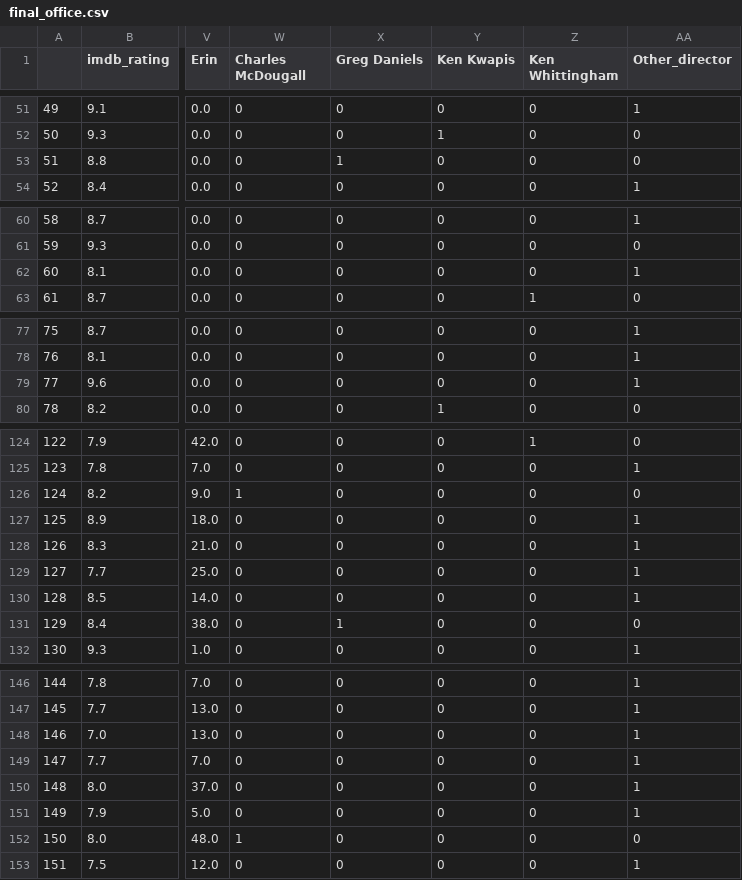
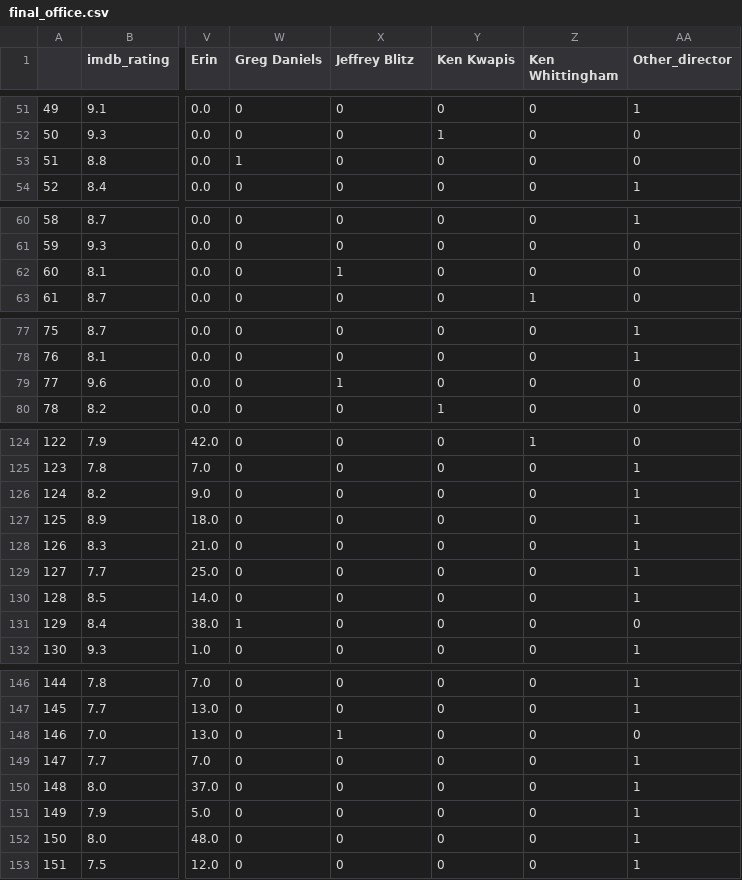
Before and after one commit to Mengyao41/ML_proj1, a CSV file: final_office.csv, drawn as a sheet; only a part is shown, gaps mark what is left out; the diff covers the shown part only; the diff names each change by its address in the sheet, - before the commit and + after, or states it on an @@ line.

```diff
--- a/final_office.csv
+++ b/final_office.csv
-W1: Charles McDougall
+W1: Greg Daniels
-X1: Greg Daniels
+X1: Jeffrey Blitz
-W53 (Greg Daniels): 0
+W53 (Greg Daniels): 1
-X53 (Jeffrey Blitz): 1
+X53 (Jeffrey Blitz): 0
-X62 (Jeffrey Blitz): 0
+X62 (Jeffrey Blitz): 1
-AA62 (Other_director): 1
+AA62 (Other_director): 0
-X79 (Jeffrey Blitz): 0
+X79 (Jeffrey Blitz): 1
-AA79 (Other_director): 1
+AA79 (Other_director): 0
-W126 (Greg Daniels): 1
+W126 (Greg Daniels): 0
-AA126 (Other_director): 0
+AA126 (Other_director): 1
-W131 (Greg Daniels): 0
+W131 (Greg Daniels): 1
-X131 (Jeffrey Blitz): 1
+X131 (Jeffrey Blitz): 0
-X148 (Jeffrey Blitz): 0
+X148 (Jeffrey Blitz): 1
-AA148 (Other_director): 1
+AA148 (Other_director): 0
-W152 (Greg Daniels): 1
+W152 (Greg Daniels): 0
-AA152 (Other_director): 0
+AA152 (Other_director): 1
```
Also changed, not shown: 48 edited cells elsewhere in this file, final_office_scaled.csv, 1 other file.
